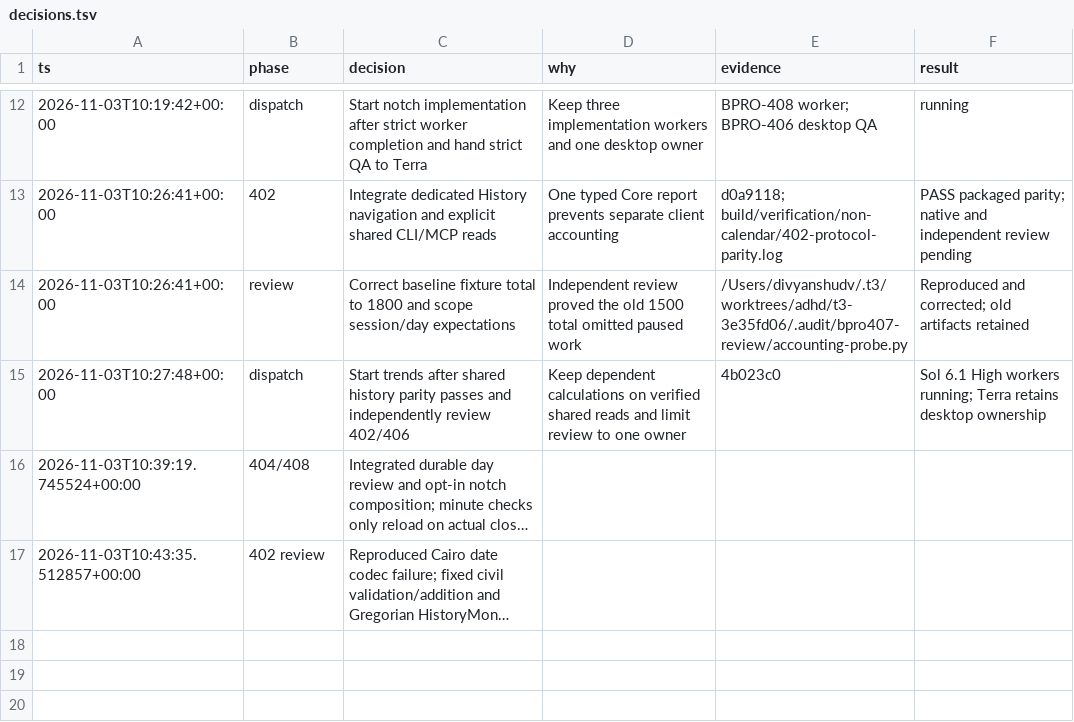
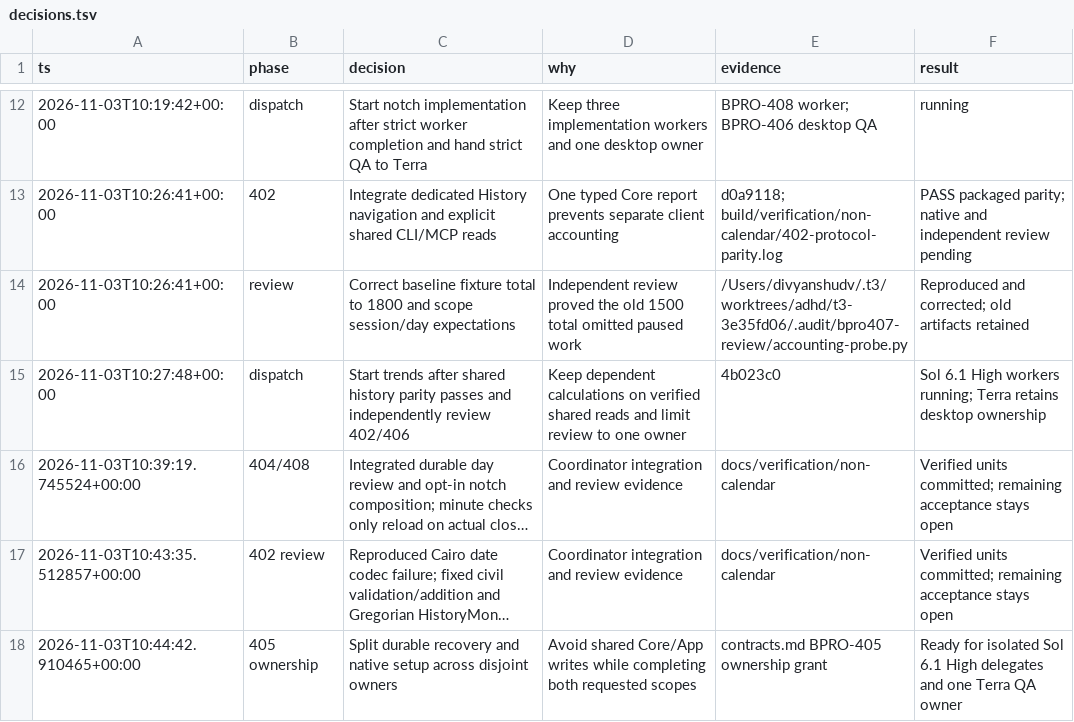
Before and after one commit to ddeyalla/three, a TSV file: docs/verification/non-calendar/decisions.tsv, drawn as a sheet; only a part is shown, gaps mark what is left out; long unchanged cells end in …; the diff names each change by its address in the sheet, - before the commit and + after, or states it on an @@ line.

Commit message:
Assign isolated recovery and native setup ownership

```diff
--- a/docs/verification/non-calendar/decisions.tsv
+++ b/docs/verification/non-calendar/decisions.tsv
-D16:D17 (why): (empty)
+D16:D17 (why): Coordinator integration and review evidence
-E16:E17 (evidence): (empty)
+E16:E17 (evidence): docs/verification/non-calendar
-F16:F17 (result): (empty)
+F16:F17 (result): Verified units committed; remaining acceptance stays open
+row 18: 2026-11-03T10:44:42.910465+00:00 | 405 ownership | Split durable recovery and native setup across disjoint owners | Avoid shared Core/App writes while completing both requested scopes | contracts.md BPRO-405 ownership grant | Ready for isolated Sol 6.1 High delegates and one Terra QA owner
```
Also changed, not shown: 1 other file.
